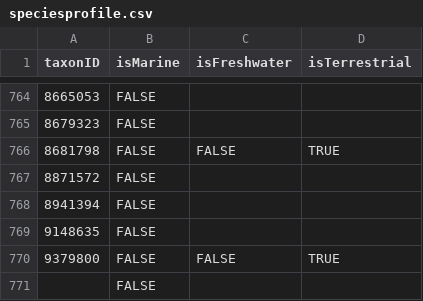
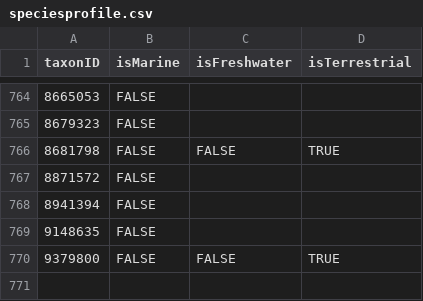
Before and after one commit to AgentschapPlantentuinMeise/checklist-bryophytes-be, a CSV file: data/processed/speciesprofile.csv, drawn as a sheet; only a part is shown, gaps mark what is left out.

```diff
--- a/data/processed/speciesprofile.csv
+++ b/data/processed/speciesprofile.csv
@@ -770,2 +770 @@ taxonID,isMarine,isFreshwater,isTerrestrial
 9379800,FALSE,FALSE,TRUE
-,FALSE,,
```
Also changed, not shown: data/processed/distribution.csv, data/processed/taxon.csv, 1 other file.
